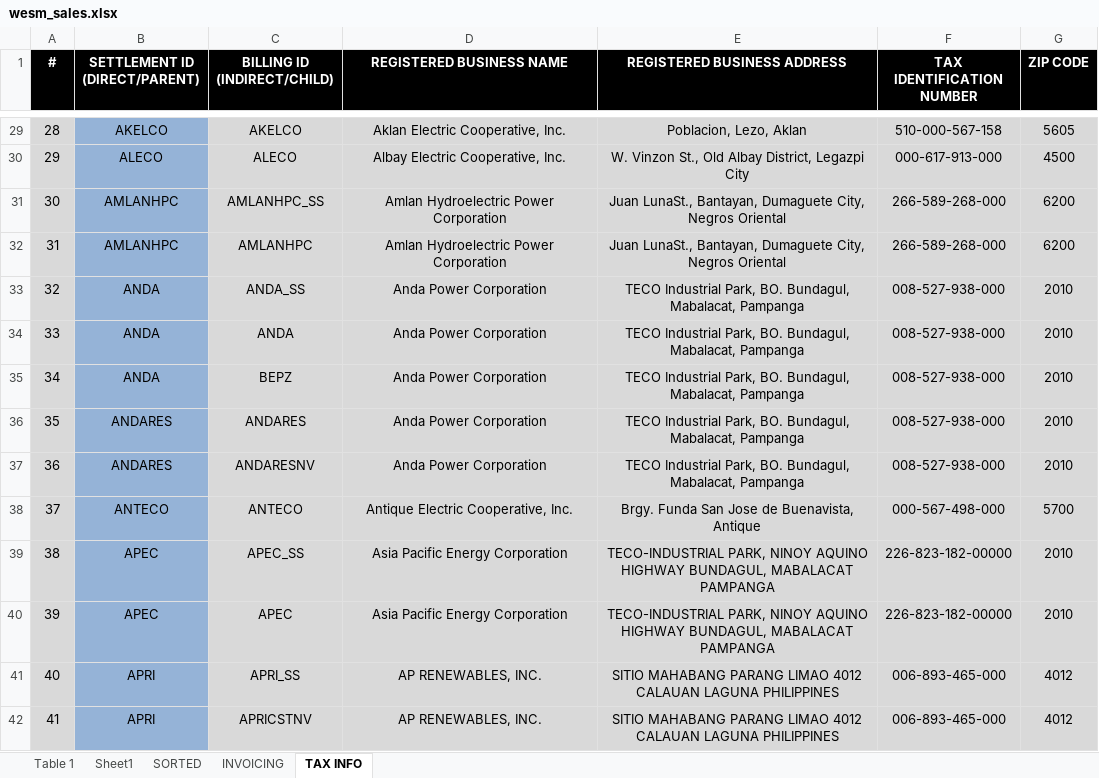
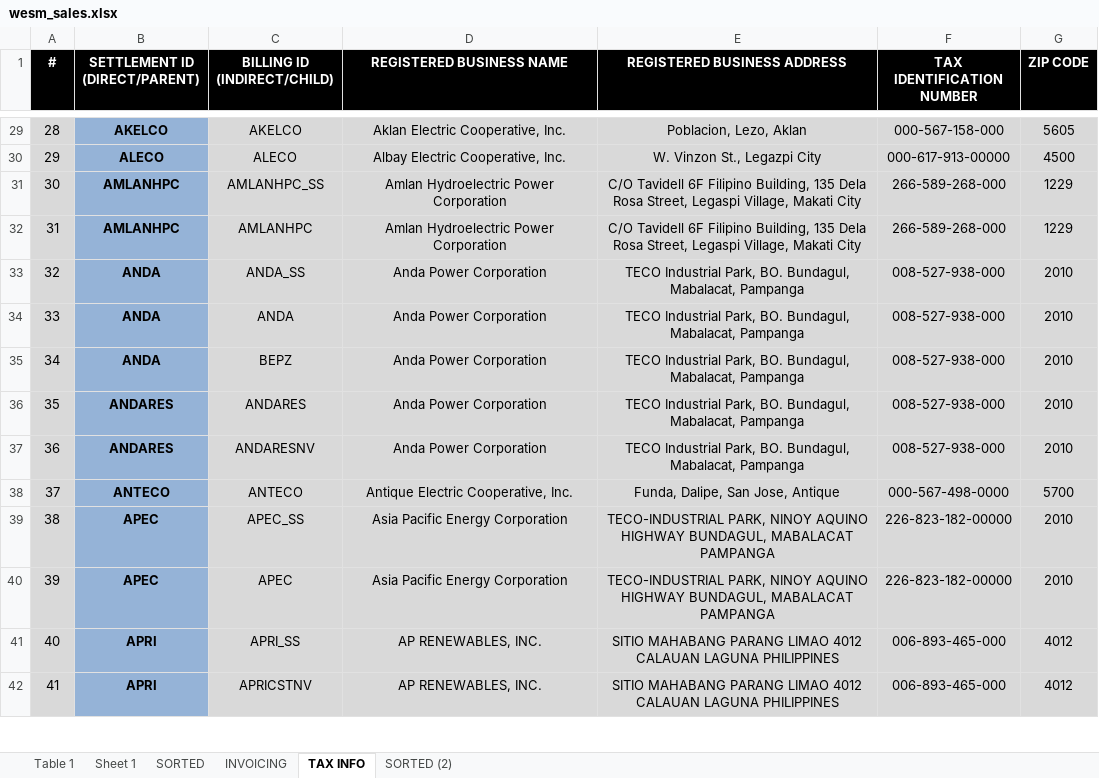
Before and after one commit to JonahBenares/accounting, an Excel workbook: uploads/excel/wesm_sales.xlsx, sheet TAX INFO, drawn as a sheet; only a part is shown, gaps mark what is left out; values as stored, in another font and other column widths than the file's, no borders; conditional formats not drawn; the diff covers the shown part only; the diff names each change by its address in the sheet, - before the commit and + after, or states it on an @@ line.

```diff
--- a/uploads/excel/wesm_sales.xlsx (sheet TAX INFO)
+++ b/uploads/excel/wesm_sales.xlsx (sheet TAX INFO)
-sheet tab: Sheet1
+sheet tab: Sheet 1
+sheet tab: SORTED (2)
-B29:B42 bold: off
+B29:B42 bold: on
-F29 (TAX IDENTIFICATION NUMBER): 510-000-567-158
+F29 (TAX IDENTIFICATION NUMBER): 000-567-158-000
-E30 (REGISTERED BUSINESS ADDRESS): W. Vinzon St., Old Albay District, Legazpi City
+E30 (REGISTERED BUSINESS ADDRESS): W. Vinzon St., Legazpi City
-F30 (TAX IDENTIFICATION NUMBER): 000-617-913-000
+F30 (TAX IDENTIFICATION NUMBER): 000-617-913-00000
-E31:E32 (REGISTERED BUSINESS ADDRESS): Juan LunaSt., Bantayan, Dumaguete City, Negros Oriental
+E31:E32 (REGISTERED BUSINESS ADDRESS): C/O Tavidell 6F Filipino Building, 135 Dela Rosa Street, Legaspi Village, Makati City
-G31:G32 (ZIP CODE): 6200
+G31:G32 (ZIP CODE): 1229
-E38 (REGISTERED BUSINESS ADDRESS): Brgy. Funda San Jose de Buenavista, Antique
+E38 (REGISTERED BUSINESS ADDRESS): Funda, Dalipe, San Jose, Antique
-F38 (TAX IDENTIFICATION NUMBER): 000-567-498-000
+F38 (TAX IDENTIFICATION NUMBER): 000-567-498-0000
```
Also changed, not shown: 41 added rows, 529 edited cells, cell formats and row numbers in column A elsewhere in this sheet, sheet Sheet 1, sheet Table 1, sheet SORTED, sheet INVOICING, formulas that keep their value, hidden cells, uploads/excel/wesm_purchases.xlsx, uploads/excel/wesm_purchases_adjust0.xlsx, 9 other files.
